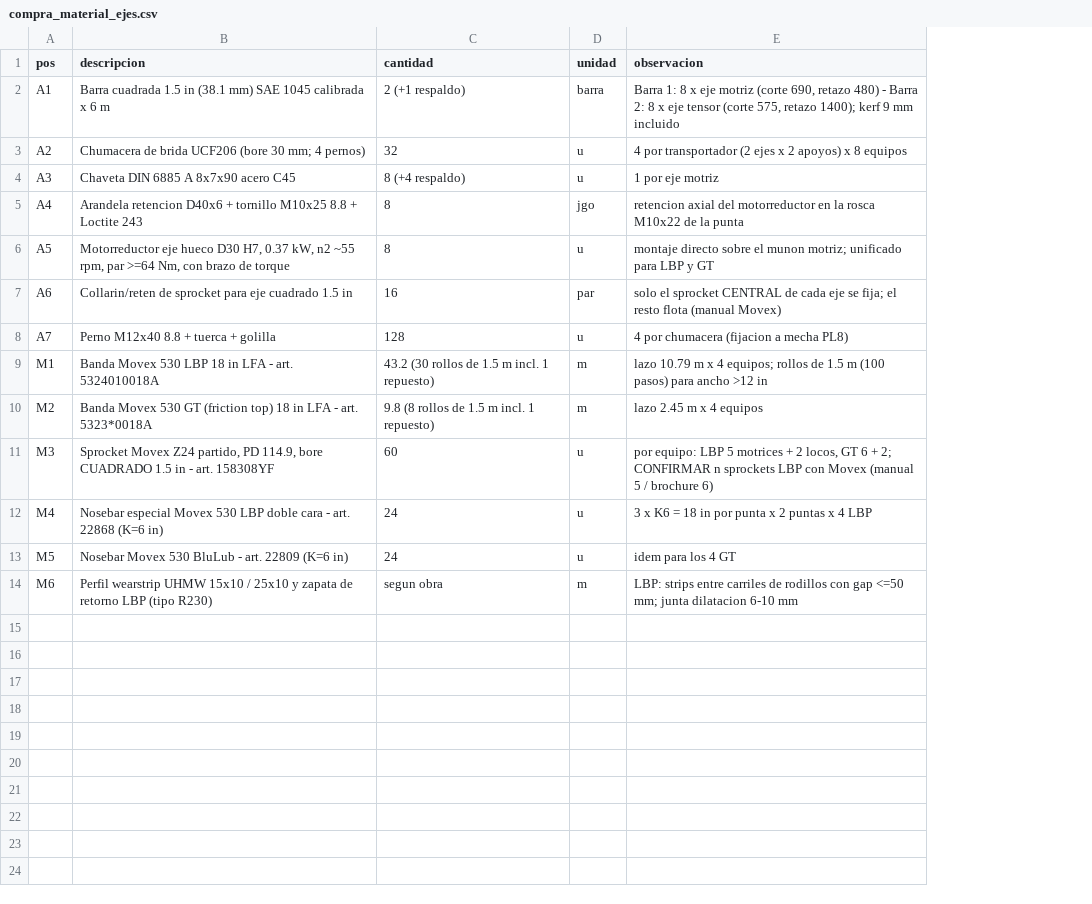
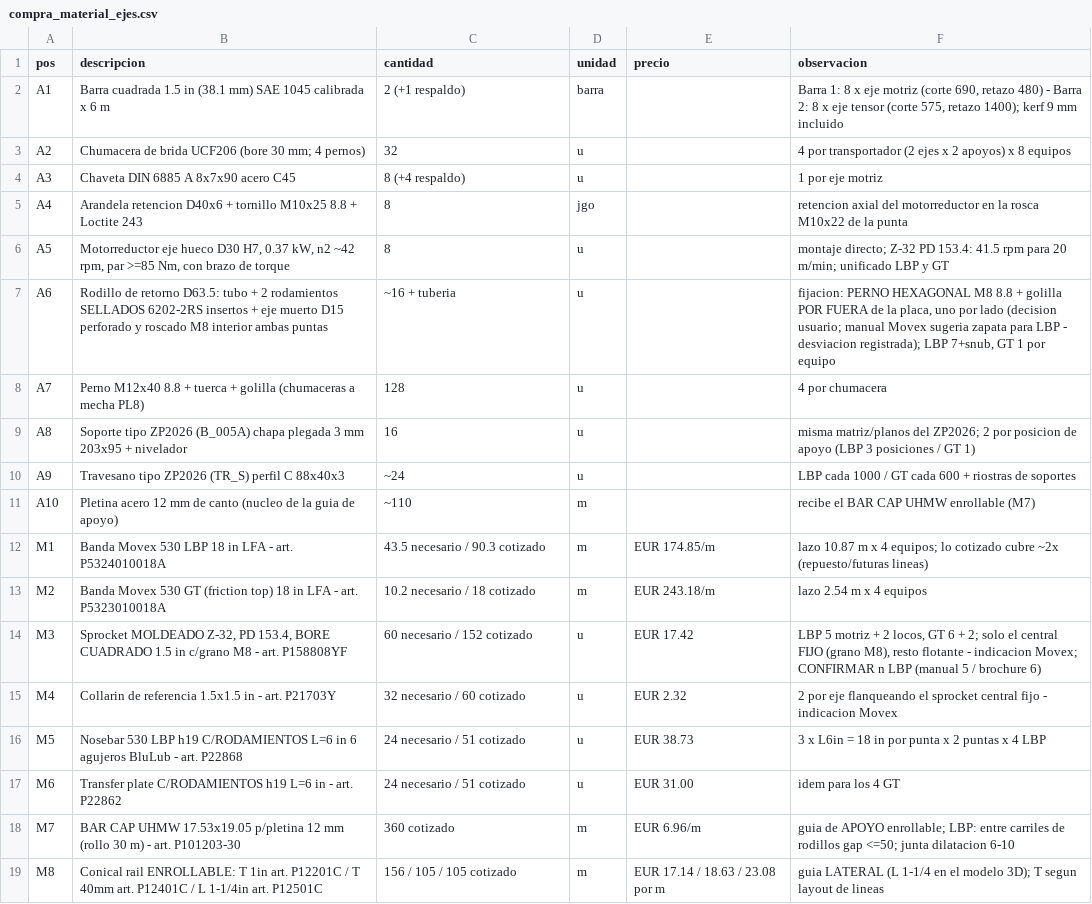
Before and after one commit to contrerassma-eng/3d-generator, a CSV file: projects/LBP530-18/out/compra_material_ejes.csv, drawn as a sheet; addresses are those after the commit; the diff names each change by its address in the sheet, - before the commit and + after, or states it on an @@ line.

```diff
--- a/projects/LBP530-18/out/compra_material_ejes.csv
+++ b/projects/LBP530-18/out/compra_material_ejes.csv
+column E (precio), rows 12-17: EUR 174.85/m | EUR 243.18/m | EUR 17.42 | EUR 2.32 | EUR 38.73 | EUR 31.00
-B6 (descripcion): …kW, n2 ~55 rpm, par >=64 Nm, con…
+B6 (descripcion): …kW, n2 ~42 rpm, par >=85 Nm, con…
-F6 (observacion): montaje directo sobre el munon motriz; unificado para LBP y…
+F6 (observacion): montaje directo; Z-32 PD 153.4: 41.5 rpm para 20 m/min; unificado LBP y…
-B7 (descripcion): Collarin/reten de sprocket para eje cuadrado 1.5 in
+B7 (descripcion): Rodillo de retorno D63.5: tubo + 2 rodamientos SELLADOS 6202-2RS insertos + eje muerto D15 perforado y roscado M8 interior ambas puntas
-C7 (cantidad): 16
+C7 (cantidad): ~16 + tuberia
-D7 (unidad): par
+D7 (unidad): u
-F7 (observacion): solo el sprocket CENTRAL de cada eje se fija; el resto flota (manual Movex)
+F7 (observacion): fijacion: PERNO HEXAGONAL M8 8.8 + golilla POR FUERA de la placa, uno por lado (decision usuario; manual Movex sugeria zapata para LBP - desviacion registrada); LBP 7+snub, GT 1 por equipo
-B8 (descripcion): …+ golilla
+B8 (descripcion): …+ golilla (chumaceras a mecha PL8)
-F8 (observacion): 4 por chumacera (fijacion a mecha PL8)
+F8 (observacion): 4 por chumacera
+row 9: A8 | Soporte tipo ZP2026 (B_005A) chapa plegada 3 mm 203x95 + nivelador | 16 | u |  | misma matriz/planos del ZP2026; 2 por posicion de apoyo (LBP 3 posiciones / GT 1)
+row 10: A9 | Travesano tipo ZP2026 (TR_S) perfil C 88x40x3 | ~24 | u |  | LBP cada 1000 / GT cada 600 + riostras de soportes
+row 11: A10 | Pletina acero 12 mm de canto (nucleo de la guia de apoyo) | ~110 | m |  | recibe el BAR CAP UHMW enrollable (M7)
-B12 (descripcion): …- art. 5324010018A
+B12 (descripcion): …- art. P5324010018A
-C12 (cantidad): 43.2 (30 rollos de 1.5 m incl. 1 repuesto)
+C12 (cantidad): 43.5 necesario / 90.3 cotizado
-F12 (observacion): lazo 10.79 m x 4 equipos; rollos de 1.5 m (100 pasos) para ancho >12 in
+F12 (observacion): lazo 10.87 m x 4 equipos; lo cotizado cubre ~2x (repuesto/futuras lineas)
-B13 (descripcion): …- art. 5323*0018A
+B13 (descripcion): …- art. P5323010018A
-C13 (cantidad): 9.8 (8 rollos de 1.5 m incl. 1 repuesto)
+C13 (cantidad): 10.2 necesario / 18 cotizado
-F13 (observacion): lazo 2.45 m x 4 equipos
+F13 (observacion): lazo 2.54 m x 4 equipos
-B14 (descripcion): Sprocket Movex Z24 partido, PD 114.9, bore CUADRADO 1.5 in - art. 158308YF
+B14 (descripcion): Sprocket MOLDEADO Z-32, PD 153.4, BORE CUADRADO 1.5 in c/grano M8 - art. P158808YF
-C14 (cantidad): 60
+C14 (cantidad): 60 necesario / 152 cotizado
-F14 (observacion): por equipo: LBP 5 motrices + 2 locos, GT 6 + 2; CONFIRMAR n sprockets LBP con Movex (manual 5…
+F14 (observacion): LBP 5 motriz + 2 locos, GT 6 + 2; solo el central FIJO (grano M8), resto flotante - indicacion Movex; CONFIRMAR n LBP (manual 5…
-B15 (descripcion): Nosebar especial Movex 530 LBP doble cara - art. 22868 (K=6 in)
+B15 (descripcion): Collarin de referencia 1.5x1.5 in - art. P21703Y
-C15 (cantidad): 24
+C15 (cantidad): 32 necesario / 60 cotizado
-F15 (observacion): 3 x K6 = 18 in por punta x 2 puntas x 4 LBP
+F15 (observacion): 2 por eje flanqueando el sprocket central fijo - indicacion Movex
-B16 (descripcion): Nosebar Movex 530 BluLub - art. 22809 (K=6 in)
+B16 (descripcion): Nosebar 530 LBP h19 C/RODAMIENTOS L=6 in 6 agujeros BluLub - art. P22868
-C16 (cantidad): 24
+C16 (cantidad): 24 necesario / 51 cotizado
-F16 (observacion): idem para los 4 GT
+F16 (observacion): 3 x L6in = 18 in por punta x 2 puntas x 4 LBP
-B17 (descripcion): Perfil wearstrip UHMW 15x10 / 25x10 y zapata de retorno LBP (tipo R230)
+B17 (descripcion): Transfer plate C/RODAMIENTOS h19 L=6 in - art. P22862
-C17 (cantidad): segun obra
+C17 (cantidad): 24 necesario / 51 cotizado
-D17 (unidad): m
+D17 (unidad): u
-F17 (observacion): LBP: strips entre carriles de rodillos con gap <=50 mm; junta dilatacion 6-10 mm
+F17 (observacion): idem para los 4 GT
+row 18: M7 | BAR CAP UHMW 17.53x19.05 p/pletina 12 mm (rollo 30 m) - art. P101203-30 | 360 cotizado | m | EUR 6.96/m | guia de APOYO enrollable; LBP: entre carriles de rodillos gap <=50; junta dilatacion 6-10
+row 19: M8 | Conical rail ENROLLABLE: T 1in art. P12201C / T 40mm art. P12401C / L 1-1/4in art. P12501C | 156 / 105 / 105 cotizado | m | EUR 17.14 / 18.63 / 23.08 por m | guia LATERAL (L 1-1/4 en el modelo 3D); T segun layout de lineas
```
Also changed, not shown: 20 other files.
